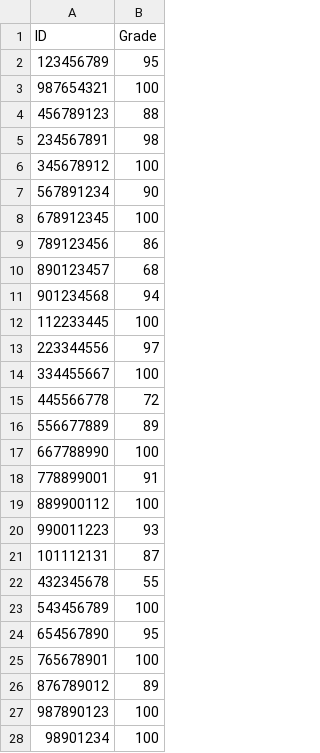
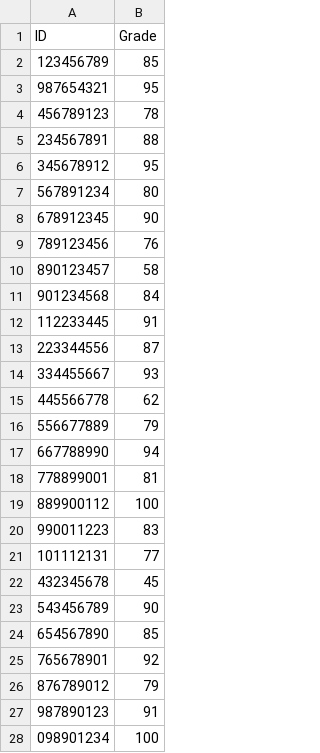
Before and after one commit to noygaziel/ex4-grades, a CSV file: grades.csv, drawn as a sheet; only a part is shown; the diff covers the shown part only.

```diff
--- a/grades.csv
+++ b/grades.csv
@@ -1,28 +1,28 @@
 ID,Grade
-123456789,95
-987654321,100
-456789123,88
-234567891,98
-345678912,100
-567891234,90
-678912345,100
-789123456,86
-890123457,68
-901234568,94
-112233445,100
-223344556,97
-334455667,100
-445566778,72
-556677889,89
-667788990,100
-778899001,91
+123456789,85
+987654321,95
+456789123,78
+234567891,88
+345678912,95
+567891234,80
+678912345,90
+789123456,76
+890123457,58
+901234568,84
+112233445,91
+223344556,87
+334455667,93
+445566778,62
+556677889,79
+667788990,94
+778899001,81
 889900112,100
-990011223,93
-101112131,87
-432345678,55
-543456789,100
-654567890,95
-765678901,100
-876789012,89
-987890123,100
-98901234,100
+990011223,83
+101112131,77
+432345678,45
+543456789,90
+654567890,85
+765678901,92
+876789012,79
+987890123,91
+098901234,100
```
Also changed, not shown: 2 edited cells elsewhere in this file, 1 other file.
